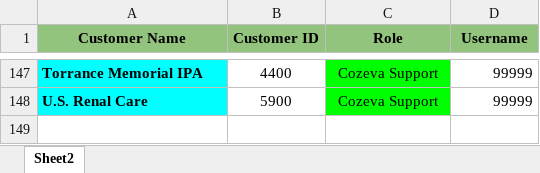
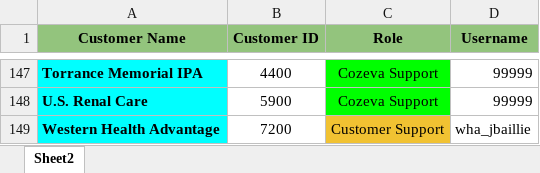
Before and after one commit to CozevaQA/RTVS_dist, an Excel workbook: assets/CustomerDB.xlsx, sheet Sheet2, drawn as a sheet; only a part is shown, gaps mark what is left out; values as stored, in another font and other column widths than the file's, no borders; the diff names each change by its address in the sheet, - before the commit and + after, or states it on an @@ line.

Commit message:
WHA miss

```diff
--- a/assets/CustomerDB.xlsx (sheet Sheet2)
+++ b/assets/CustomerDB.xlsx (sheet Sheet2)
+row 149: Western Health Advantage | 7200 | Customer Support | wha_jbaillie
```
